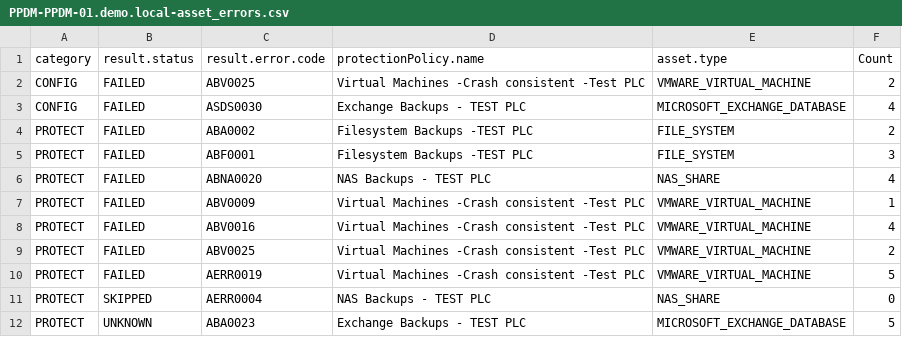
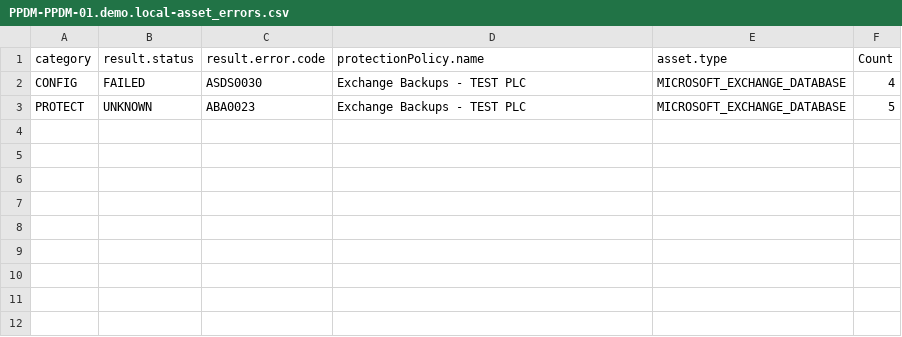
Before and after one commit to RafaMedranoDell/dailycheck-PPDM, a CSV file: PPDM-PPDM-01.demo.local-asset_errors.csv, drawn as a sheet; the diff names each change by its address in the sheet, - before the commit and + after, or states it on an @@ line.

```diff
--- a/PPDM-PPDM-01.demo.local-asset_errors.csv
+++ b/PPDM-PPDM-01.demo.local-asset_errors.csv
-row 2: CONFIG | FAILED | ABV0025 | Virtual Machines -Crash consistent -Test PLC | VMWARE_VIRTUAL_MACHINE | 2
-row 4: PROTECT | FAILED | ABA0002 | Filesystem Backups -TEST PLC | FILE_SYSTEM | 2
-row 5: PROTECT | FAILED | ABF0001 | Filesystem Backups -TEST PLC | FILE_SYSTEM | 3
-row 6: PROTECT | FAILED | ABNA0020 | NAS Backups - TEST PLC | NAS_SHARE | 4
-row 7: PROTECT | FAILED | ABV0009 | Virtual Machines -Crash consistent -Test PLC | VMWARE_VIRTUAL_MACHINE | 1
-row 8: PROTECT | FAILED | ABV0016 | Virtual Machines -Crash consistent -Test PLC | VMWARE_VIRTUAL_MACHINE | 4
-row 9: PROTECT | FAILED | ABV0025 | Virtual Machines -Crash consistent -Test PLC | VMWARE_VIRTUAL_MACHINE | 2
-row 10: PROTECT | FAILED | AERR0019 | Virtual Machines -Crash consistent -Test PLC | VMWARE_VIRTUAL_MACHINE | 5
-row 11: PROTECT | SKIPPED | AERR0004 | NAS Backups - TEST PLC | NAS_SHARE | 0
```
Also changed, not shown: PPDM-PPDM-01.demo.local-host_errors.csv, 15 other files.
